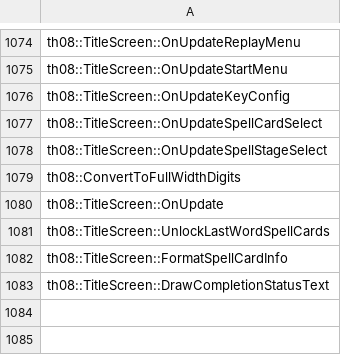
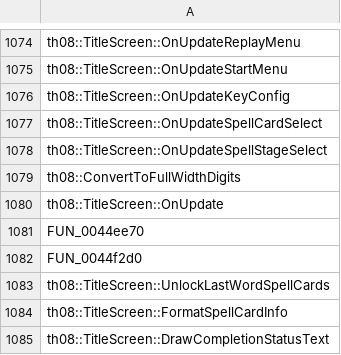
Before and after one commit to koishikois259/th08-multi, a CSV file: config/implemented.csv, drawn as a sheet; only a part is shown, gaps mark what is left out; the diff names each change by its address in the sheet, - before the commit and + after, or states it on an @@ line.

```diff
--- a/config/implemented.csv
+++ b/config/implemented.csv
+row 1081: FUN_0044ee70
+row 1082: FUN_0044f2d0
```
Also changed, not shown: config/mapping.csv, config/matches.csv, 5 other files.
